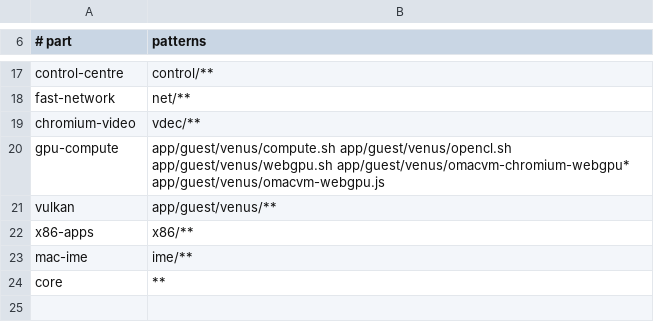
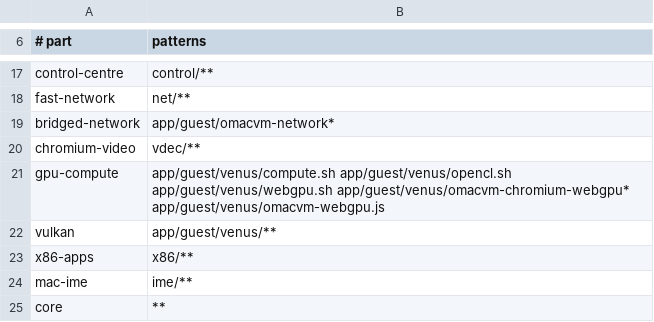
Before and after one commit to Fail-Safe/OmacVM, a TSV file: src/release/parts.tsv, drawn as a sheet; only a part is shown, gaps mark what is left out; the diff names each change by its address in the sheet, - before the commit and + after, or states it on an @@ line.

```diff
--- a/src/release/parts.tsv
+++ b/src/release/parts.tsv
+row 19: bridged-network | app/guest/omacvm-network*
```
Also changed, not shown: src/features.tsv, 44 other files.
